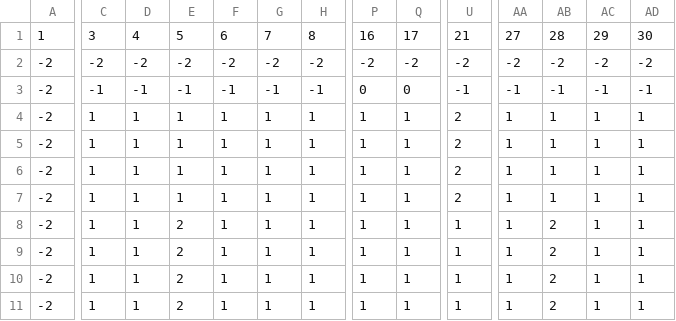
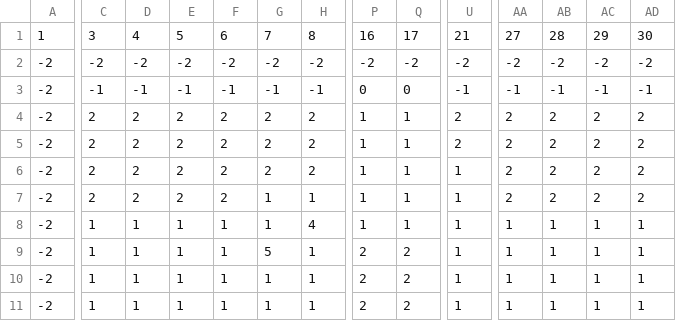
Before and after one commit to Hermit-oss/rogue-like, a CSV file: assets/mapsObj/ob2.csv, drawn as a sheet; only a part is shown, gaps mark what is left out; removed rows and columns are numbered as before the commit, all else as after; rows hold the shown columns only; the diff covers the shown part only; the diff names each change by its address in the sheet, - before the commit and + after, or states it on an @@ line.

```diff
--- a/assets/mapsObj/ob2.csv
+++ b/assets/mapsObj/ob2.csv
+row 4: -2 | 2 | 2 | 2 | 2 | 2 | 2 | 1 | 1 | 2 | 2 | 2 | 2 | 2
-C5:C7: 1
+C5:C7: 2
-D5:D7: 1
+D5:D7: 2
-E5:E7: 1
+E5:E7: 2
-F5:F7: 1
+F5:F7: 2
-G5:G6: 1
+G5:G6: 2
-H5:H6: 1
+H5:H6: 2
-AA5:AA7: 1
+AA5:AA7: 2
-AB5:AB7: 1
+AB5:AB7: 2
-AC5:AC7: 1
+AC5:AC7: 2
-AD5:AD7: 1
+AD5:AD7: 2
-U6:U8: 2
+U6:U8: 1
-H8: 1
+H8: 4
-E9: 2
+E9: 1
-G9: 1
+G9: 5
-P9: 1
+P9: 2
-Q9: 1
+Q9: 2
-AB9: 2
+AB9: 1
-row 9: -2 | 1 | 1 | 2 | 1 | 1 | 1 | 1 | 1 | 1 | 1 | 2 | 1 | 1
-E10:E11: 2
+E10:E11: 1
-P10:P11: 1
+P10:P11: 2
-Q10:Q11: 1
+Q10:Q11: 2
-AB10:AB11: 2
+AB10:AB11: 1
```
Also changed, not shown: 91 edited cells elsewhere in this file, assets/mapsObj/ob1.csv, assets/mapsObj/ob3.csv, 5 other files.
